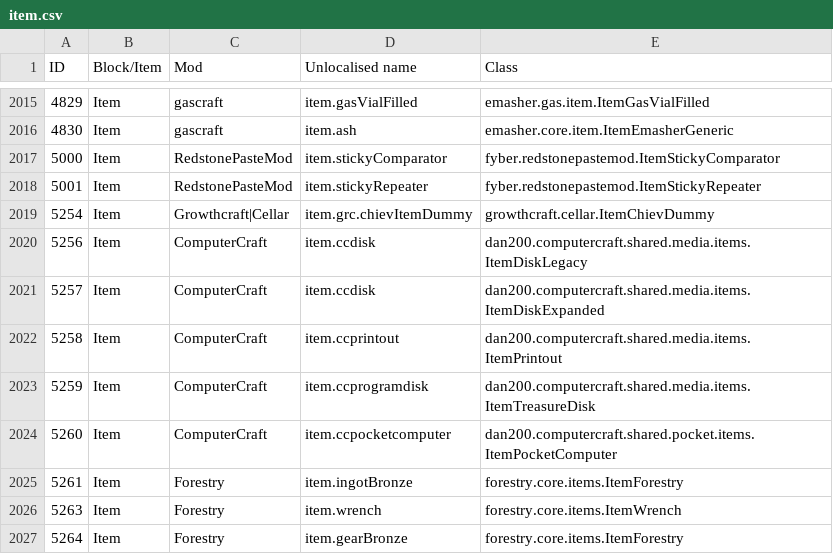
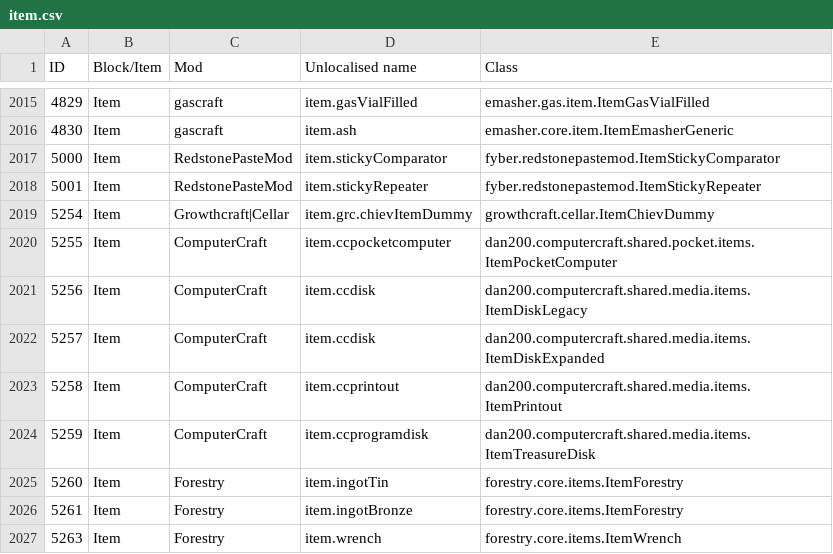
Before and after one commit to Resonant-Rise/ResonantRiseV2, a CSV file: IDMaps/item.csv, drawn as a sheet; only a part is shown, gaps mark what is left out; the shorter side is filled out with more unchanged rows.

```diff
--- a/IDMaps/item.csv
+++ b/IDMaps/item.csv
@@ -2019,2 +2019,3 @@ ID,Block/Item,Mod,Unlocalised name,Class
 5254,Item,Growthcraft|Cellar,item.grc.chievItemDummy,growthcraft.cellar.ItemChievDummy
+5255,Item,ComputerCraft,item.ccpocketcomputer,dan200.computercraft.shared.pocket.items.ItemPocketComputer
 5256,Item,ComputerCraft,item.ccdisk,dan200.computercraft.shared.media.items.ItemDiskLegacy
@@ -2023,3 +2024,3 @@ ID,Block/Item,Mod,Unlocalised name,Class
 5259,Item,ComputerCraft,item.ccprogramdisk,dan200.computercraft.shared.media.items.ItemTreasureDisk
-5260,Item,ComputerCraft,item.ccpocketcomputer,dan200.computercraft.shared.pocket.items.ItemPocketComputer
+5260,Item,Forestry,item.ingotTin,forestry.core.items.ItemForestry
 5261,Item,Forestry,item.ingotBronze,forestry.core.items.ItemForestry
```
Also changed, not shown: 1 other file.
